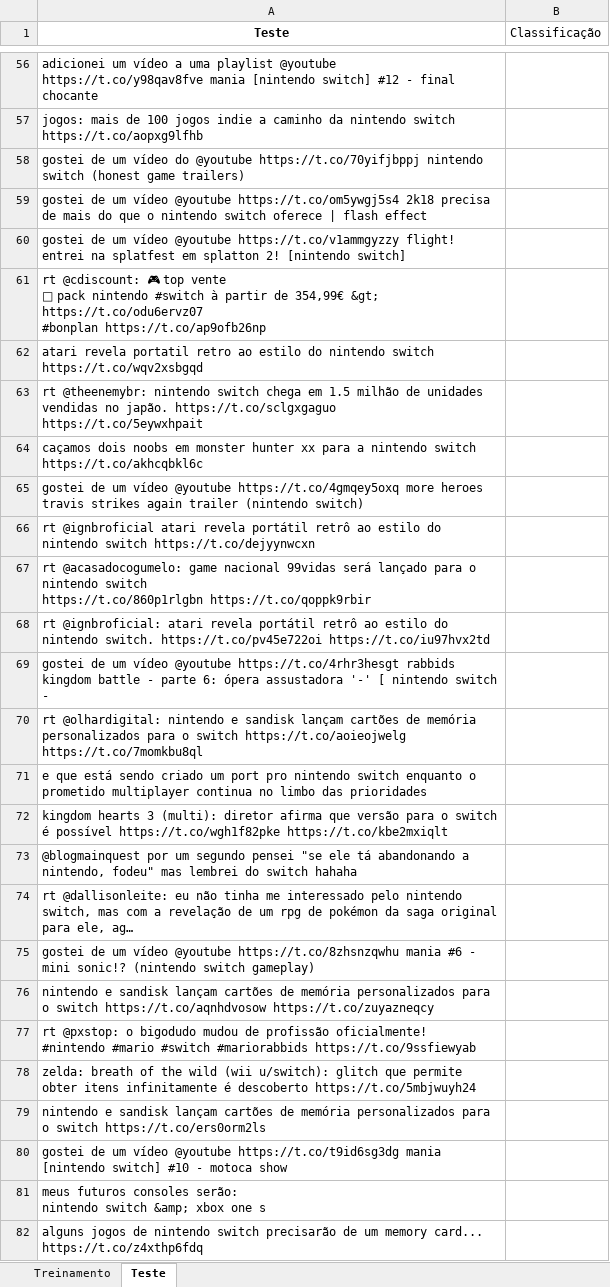
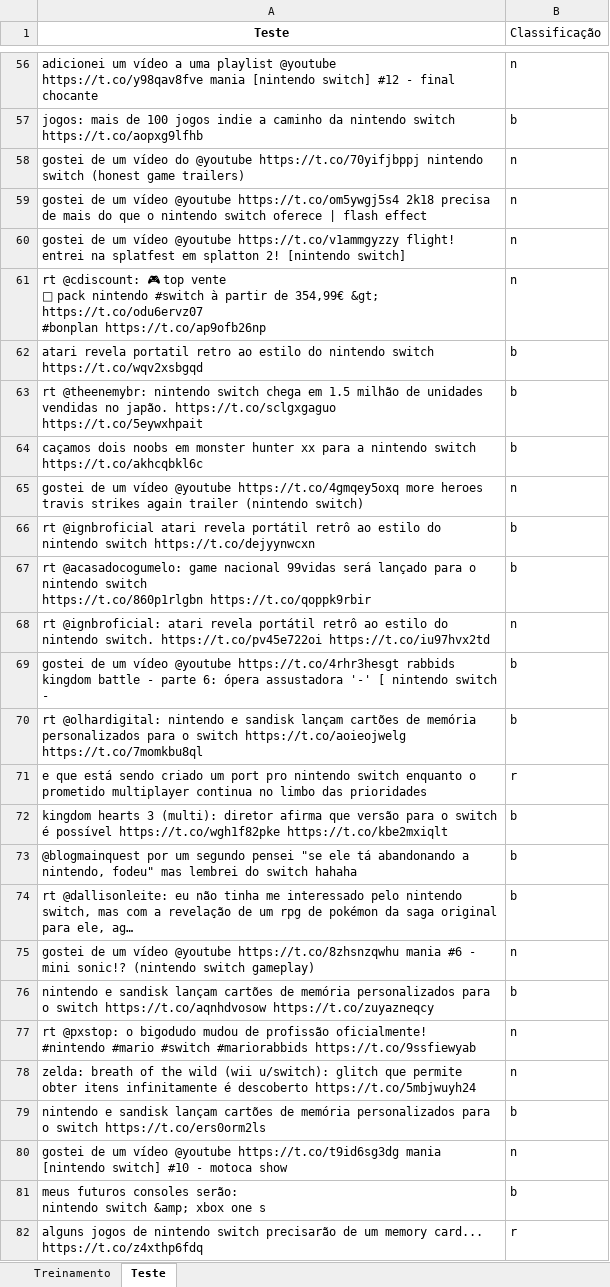
Before and after one commit to LiuSeeker/CieDados, an Excel workbook: Projeto2/Nintendo switch.xlsx, sheet Teste, drawn as a sheet; only a part is shown, gaps mark what is left out; values as stored, in another font and other column widths than the file's, no borders; the diff covers the shown part only; the diff names each change by its address in the sheet, - before the commit and + after, or states it on an @@ line.

Commit message:
Teste done

```diff
--- a/Projeto2/Nintendo switch.xlsx (sheet Teste)
+++ b/Projeto2/Nintendo switch.xlsx (sheet Teste)
-B56 (Classificação): (empty)
+B56 (Classificação): n
-B57 (Classificação): (empty)
+B57 (Classificação): b
-B58:B61 (Classificação): (empty)
+B58:B61 (Classificação): n
-B62:B64 (Classificação): (empty)
+B62:B64 (Classificação): b
-B65 (Classificação): (empty)
+B65 (Classificação): n
-B66:B67 (Classificação): (empty)
+B66:B67 (Classificação): b
-B68 (Classificação): (empty)
+B68 (Classificação): n
-B69:B70 (Classificação): (empty)
+B69:B70 (Classificação): b
-B71 (Classificação): (empty)
+B71 (Classificação): r
-B72:B74 (Classificação): (empty)
+B72:B74 (Classificação): b
-B75 (Classificação): (empty)
+B75 (Classificação): n
-B76 (Classificação): (empty)
+B76 (Classificação): b
-B77:B78 (Classificação): (empty)
+B77:B78 (Classificação): n
-B79 (Classificação): (empty)
+B79 (Classificação): b
-B80 (Classificação): (empty)
+B80 (Classificação): n
-B81 (Classificação): (empty)
+B81 (Classificação): b
-B82 (Classificação): (empty)
+B82 (Classificação): r
```
Also changed, not shown: 273 edited cells elsewhere in this sheet.
